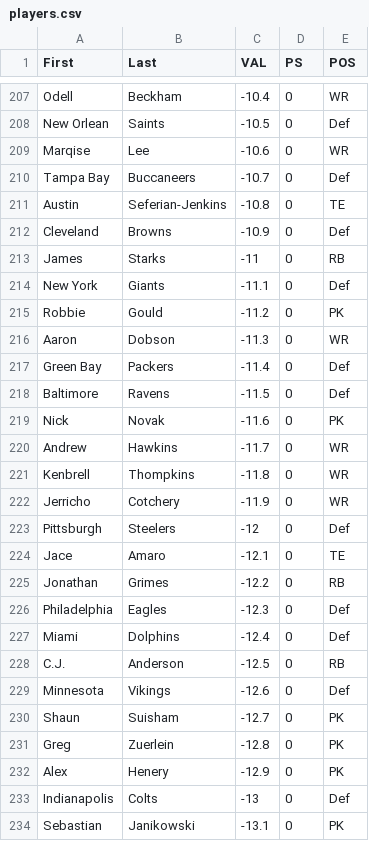
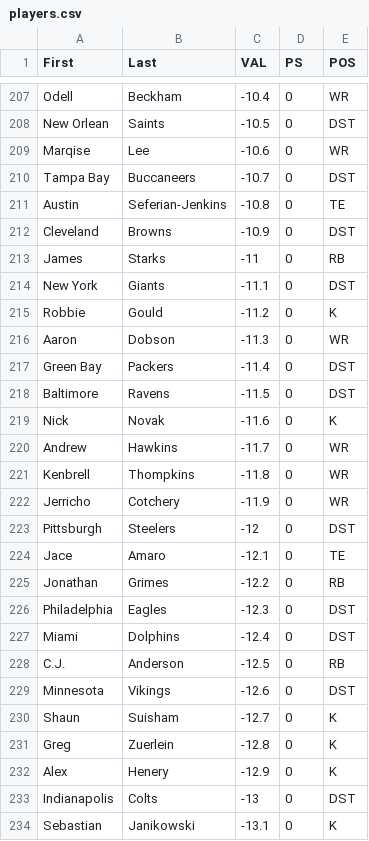
Before and after one commit to dannypage/draft-bot, a CSV file: players.csv, drawn as a sheet; only a part is shown, gaps mark what is left out; the diff covers the shown part only; the diff names each change by its address in the sheet, - before the commit and + after, or states it on an @@ line.

```diff
--- a/players.csv
+++ b/players.csv
-E208 (POS): Def
+E208 (POS): DST
-E210 (POS): Def
+E210 (POS): DST
-E212 (POS): Def
+E212 (POS): DST
-E214 (POS): Def
+E214 (POS): DST
-E215 (POS): PK
+E215 (POS): K
-E217:E218 (POS): Def
+E217:E218 (POS): DST
-E219 (POS): PK
+E219 (POS): K
-E223 (POS): Def
+E223 (POS): DST
-E226:E227 (POS): Def
+E226:E227 (POS): DST
-E229 (POS): Def
+E229 (POS): DST
-E230:E232 (POS): PK
+E230:E232 (POS): K
-E233 (POS): Def
+E233 (POS): DST
-E234 (POS): PK
+E234 (POS): K
```
Also changed, not shown: 28 edited cells elsewhere in this file, 1 other file.
